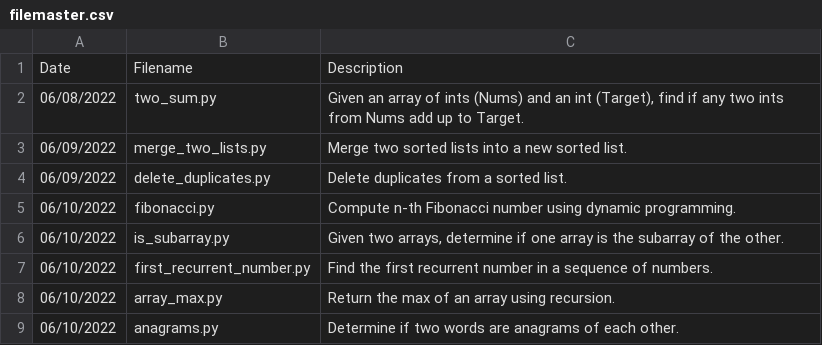
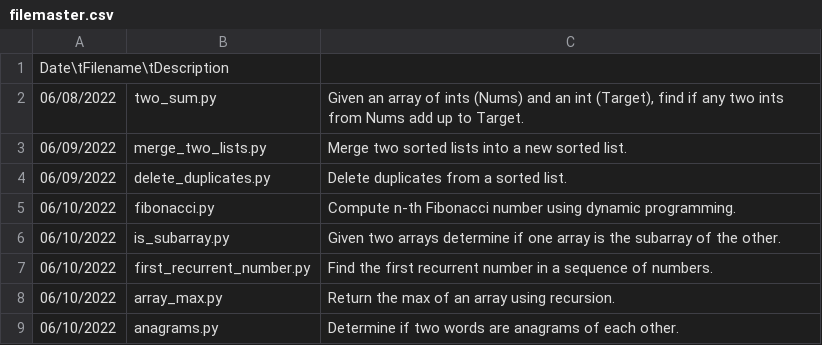
Before and after one commit to jamesczq/coding-exercise, a CSV file: filemaster.csv, drawn as a sheet.

Commit message:
Update filemaster.csv

```diff
--- a/filemaster.csv
+++ b/filemaster.csv
@@ -1,2 +1,2 @@
-Date,Filename,Description
+Date\tFilename\tDescription
 06/08/2022,two_sum.py,"Given an array of ints (Nums) and an int (Target), find if any two ints from Nums add up to Target."
@@ -5,3 +5,3 @@ Date,Filename,Description
 06/10/2022,fibonacci.py,"Compute n-th Fibonacci number using dynamic programming."
-06/10/2022,is_subarray.py,"Given two arrays, determine if one array is the subarray of the other."
+06/10/2022,is_subarray.py,"Given two arrays determine if one array is the subarray of the other."
 06/10/2022,first_recurrent_number.py,"Find the first recurrent number in a sequence of numbers."
```
